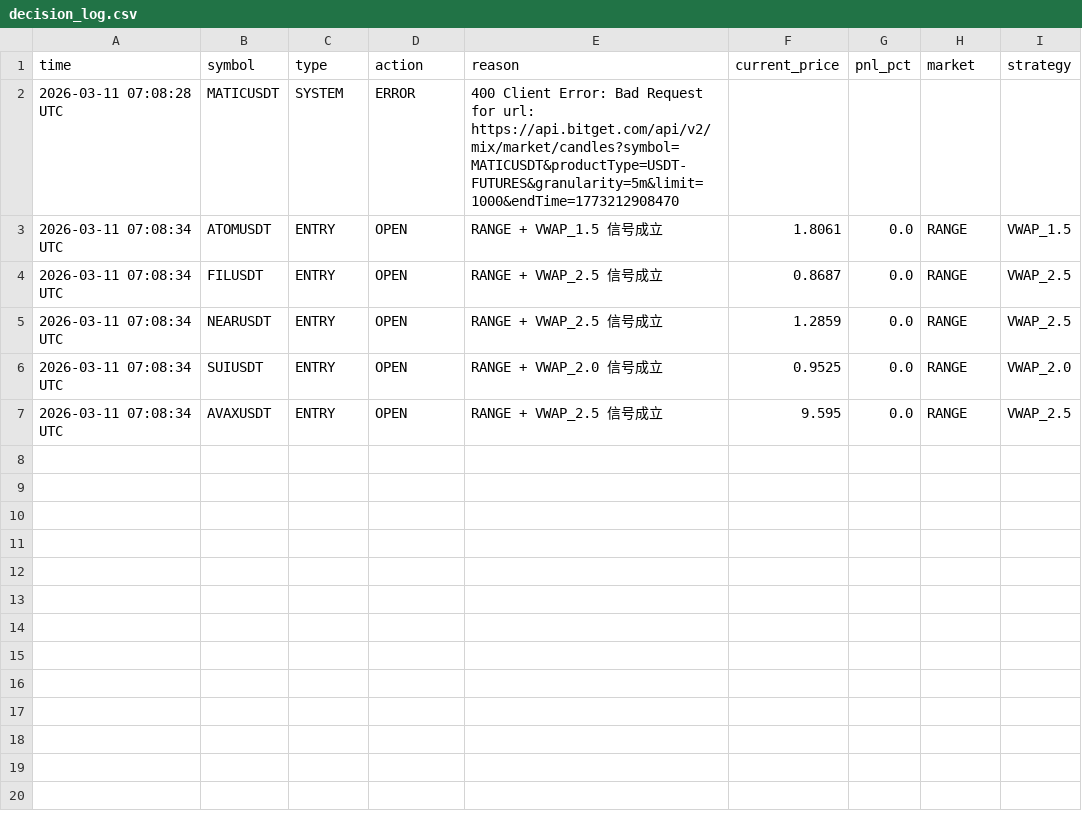
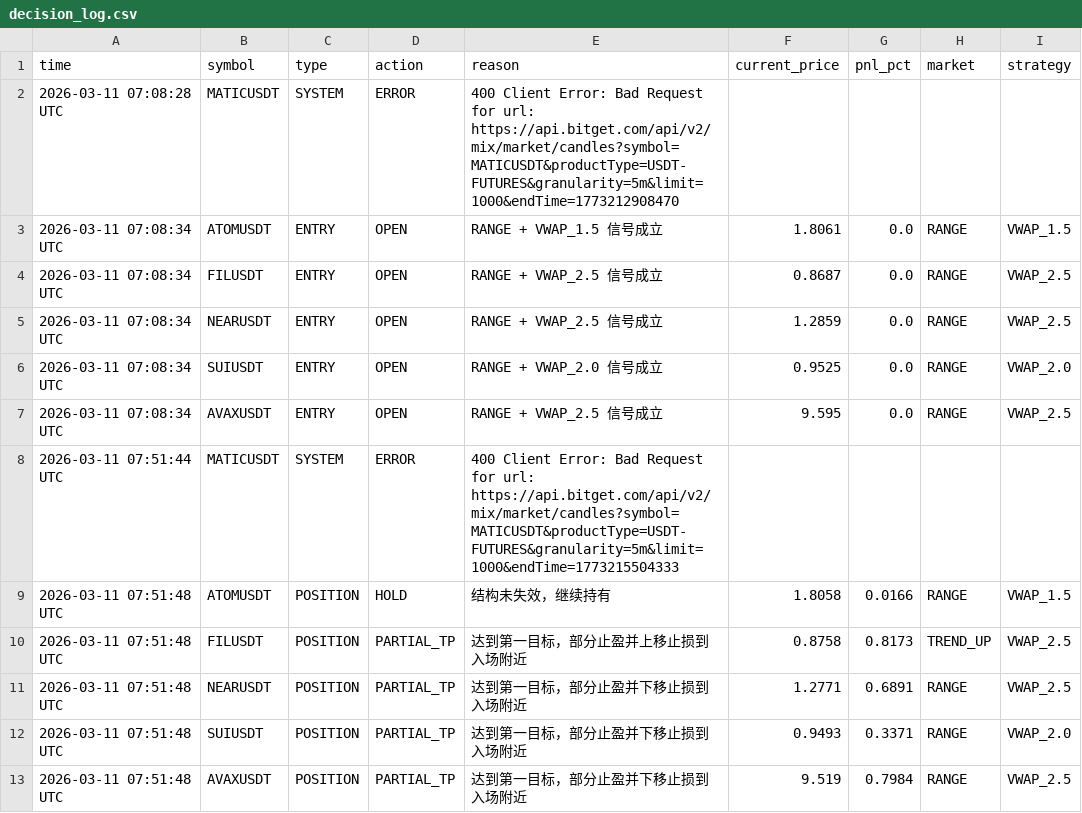
Before and after one commit to jihong0726/Back-Test, a CSV file: reports/decision_log.csv, drawn as a sheet; the diff names each change by its address in the sheet, - before the commit and + after, or states it on an @@ line.

```diff
--- a/reports/decision_log.csv
+++ b/reports/decision_log.csv
+row 8: 2026-03-11 07:51:44 UTC | MATICUSDT | SYSTEM | ERROR | 400 Client Error: Bad Request for url: https://api.bitget.com/api/v2/mix/market/candles?symbol=MATICUSDT&productType=USDT-FUTURES&granularity=5m&limit=1000&endTime=1773215504333
+row 9: 2026-03-11 07:51:48 UTC | ATOMUSDT | POSITION | HOLD | 结构未失效，继续持有 | 1.8058 | 0.0166 | RANGE | VWAP_1.5
+row 10: 2026-03-11 07:51:48 UTC | FILUSDT | POSITION | PARTIAL_TP | 达到第一目标，部分止盈并上移止损到入场附近 | 0.8758 | 0.8173 | TREND_UP | VWAP_2.5
+row 11: 2026-03-11 07:51:48 UTC | NEARUSDT | POSITION | PARTIAL_TP | 达到第一目标，部分止盈并下移止损到入场附近 | 1.2771 | 0.6891 | RANGE | VWAP_2.5
+row 12: 2026-03-11 07:51:48 UTC | SUIUSDT | POSITION | PARTIAL_TP | 达到第一目标，部分止盈并下移止损到入场附近 | 0.9493 | 0.3371 | RANGE | VWAP_2.0
+row 13: 2026-03-11 07:51:48 UTC | AVAXUSDT | POSITION | PARTIAL_TP | 达到第一目标，部分止盈并下移止损到入场附近 | 9.519 | 0.7984 | RANGE | VWAP_2.5
```
Also changed, not shown: 3 other files.
